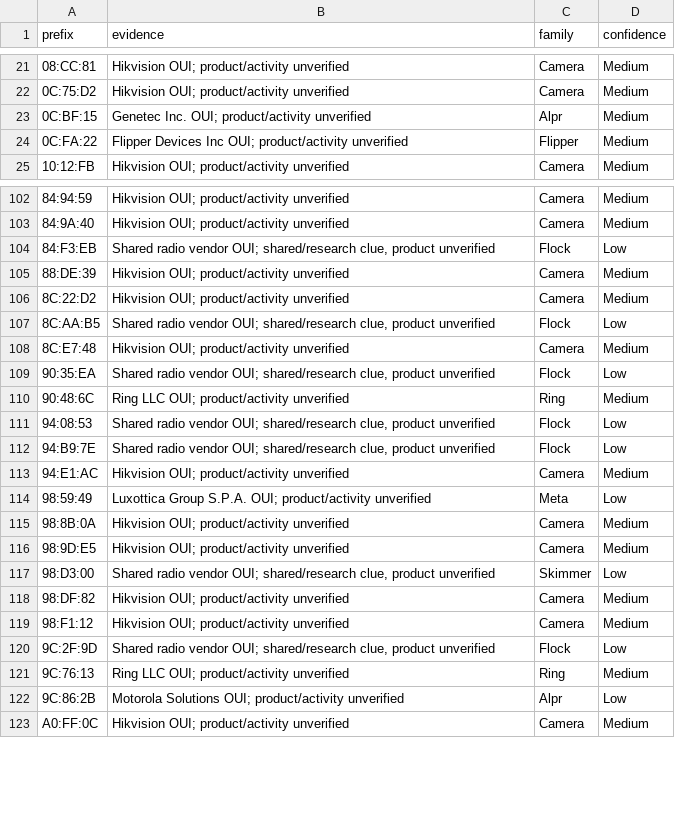
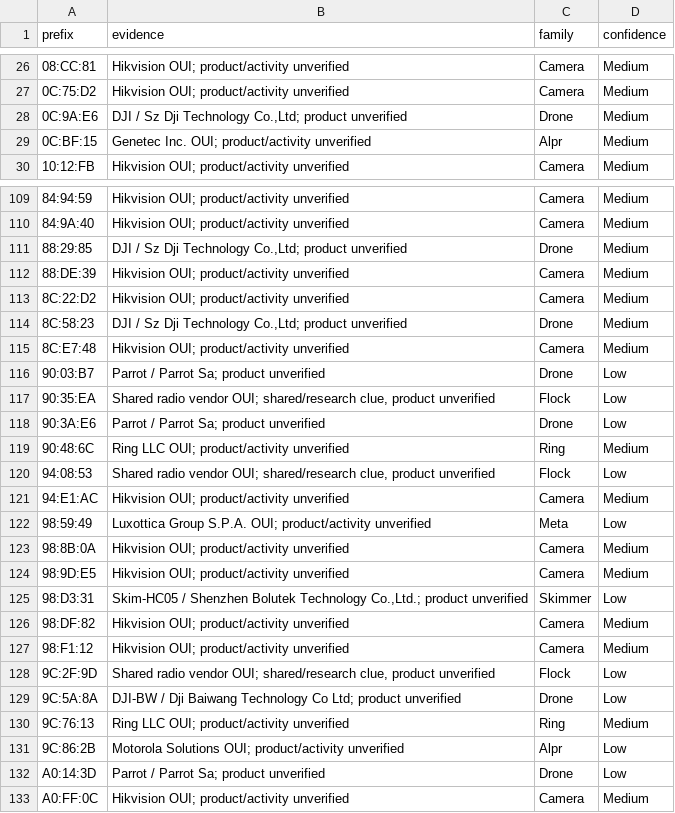
Before and after one commit to valleytechsolutions/Dragon-Detector, a CSV file: docs/data/vendor-prefixes.csv, drawn as a sheet; only a part is shown, gaps mark what is left out; the diff covers the shown part only.

```diff
--- a/docs/data/vendor-prefixes.csv
+++ b/docs/data/vendor-prefixes.csv
@@ -22,4 +27,4 @@ prefix,evidence,family,confidence
 0C:75:D2,Hikvision OUI; product/activity unverified,Camera,Medium
+0C:9A:E6,"DJI / Sz Dji Technology Co.,Ltd; product unverified",Drone,Medium
 0C:BF:15,Genetec Inc. OUI; product/activity unverified,Alpr,Medium
-0C:FA:22,Flipper Devices Inc OUI; product/activity unverified,Flipper,Medium
 10:12:FB,Hikvision OUI; product/activity unverified,Camera,Medium
@@ -103,11 +110,12 @@ prefix,evidence,family,confidence
 84:9A:40,Hikvision OUI; product/activity unverified,Camera,Medium
-84:F3:EB,"Shared radio vendor OUI; shared/research clue, product unverified",Flock,Low
+88:29:85,"DJI / Sz Dji Technology Co.,Ltd; product unverified",Drone,Medium
 88:DE:39,Hikvision OUI; product/activity unverified,Camera,Medium
 8C:22:D2,Hikvision OUI; product/activity unverified,Camera,Medium
-8C:AA:B5,"Shared radio vendor OUI; shared/research clue, product unverified",Flock,Low
+8C:58:23,"DJI / Sz Dji Technology Co.,Ltd; product unverified",Drone,Medium
 8C:E7:48,Hikvision OUI; product/activity unverified,Camera,Medium
+90:03:B7,Parrot / Parrot Sa; product unverified,Drone,Low
 90:35:EA,"Shared radio vendor OUI; shared/research clue, product unverified",Flock,Low
+90:3A:E6,Parrot / Parrot Sa; product unverified,Drone,Low
 90:48:6C,Ring LLC OUI; product/activity unverified,Ring,Medium
 94:08:53,"Shared radio vendor OUI; shared/research clue, product unverified",Flock,Low
-94:B9:7E,"Shared radio vendor OUI; shared/research clue, product unverified",Flock,Low
 94:E1:AC,Hikvision OUI; product/activity unverified,Camera,Medium
@@ -116,3 +124,3 @@ prefix,evidence,family,confidence
 98:9D:E5,Hikvision OUI; product/activity unverified,Camera,Medium
-98:D3:00,"Shared radio vendor OUI; shared/research clue, product unverified",Skimmer,Low
+98:D3:31,"Skim-HC05 / Shenzhen Bolutek Technology Co.,Ltd.; product unverified",Skimmer,Low
 98:DF:82,Hikvision OUI; product/activity unverified,Camera,Medium
@@ -120,4 +128,6 @@ prefix,evidence,family,confidence
 9C:2F:9D,"Shared radio vendor OUI; shared/research clue, product unverified",Flock,Low
+9C:5A:8A,DJI-BW / Dji Baiwang Technology Co Ltd; product unverified,Drone,Low
 9C:76:13,Ring LLC OUI; product/activity unverified,Ring,Medium
 9C:86:2B,Motorola Solutions OUI; product/activity unverified,Alpr,Low
+A0:14:3D,Parrot / Parrot Sa; product unverified,Drone,Low
 A0:FF:0C,Hikvision OUI; product/activity unverified,Camera,Medium
```
Also changed, not shown: 17 added rows and 14 removed rows elsewhere in this file, 46 other files.
